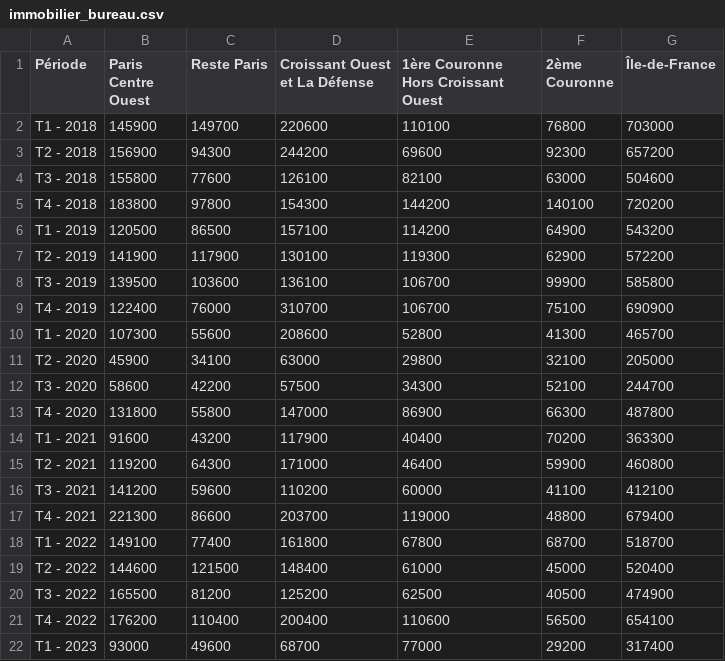
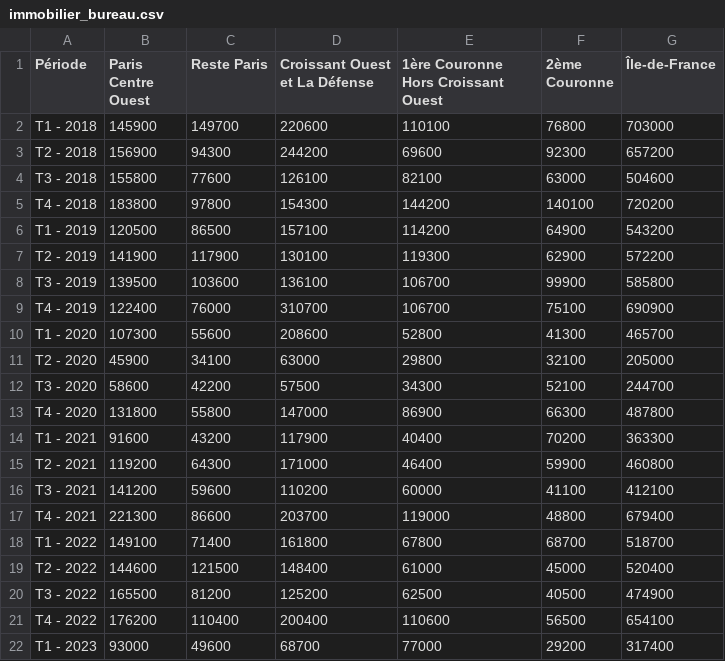
Before and after one commit to Atelier-parisien-d-urbanisme/Observatoire-economie-paris, a CSV file: 7_Impacts_de_plus_long_terme/7_2_Immobilier_bureau/immobilier_bureau.csv, drawn as a sheet.

Commit message:
Update immobilier_bureau.csv

```diff
--- a/7_Impacts_de_plus_long_terme/7_2_Immobilier_bureau/immobilier_bureau.csv
+++ b/7_Impacts_de_plus_long_terme/7_2_Immobilier_bureau/immobilier_bureau.csv
@@ -17,3 +17,3 @@ T3 - 2021;141200;59600;110200;60000;41100;412100
 T4 - 2021;221300;86600;203700;119000;48800;679400
-T1 - 2022;149100;77400;161800;67800;68700;518700
+T1 - 2022;149100;71400;161800;67800;68700;518700
 T2 - 2022;144600;121500;148400;61000;45000;520400
```
